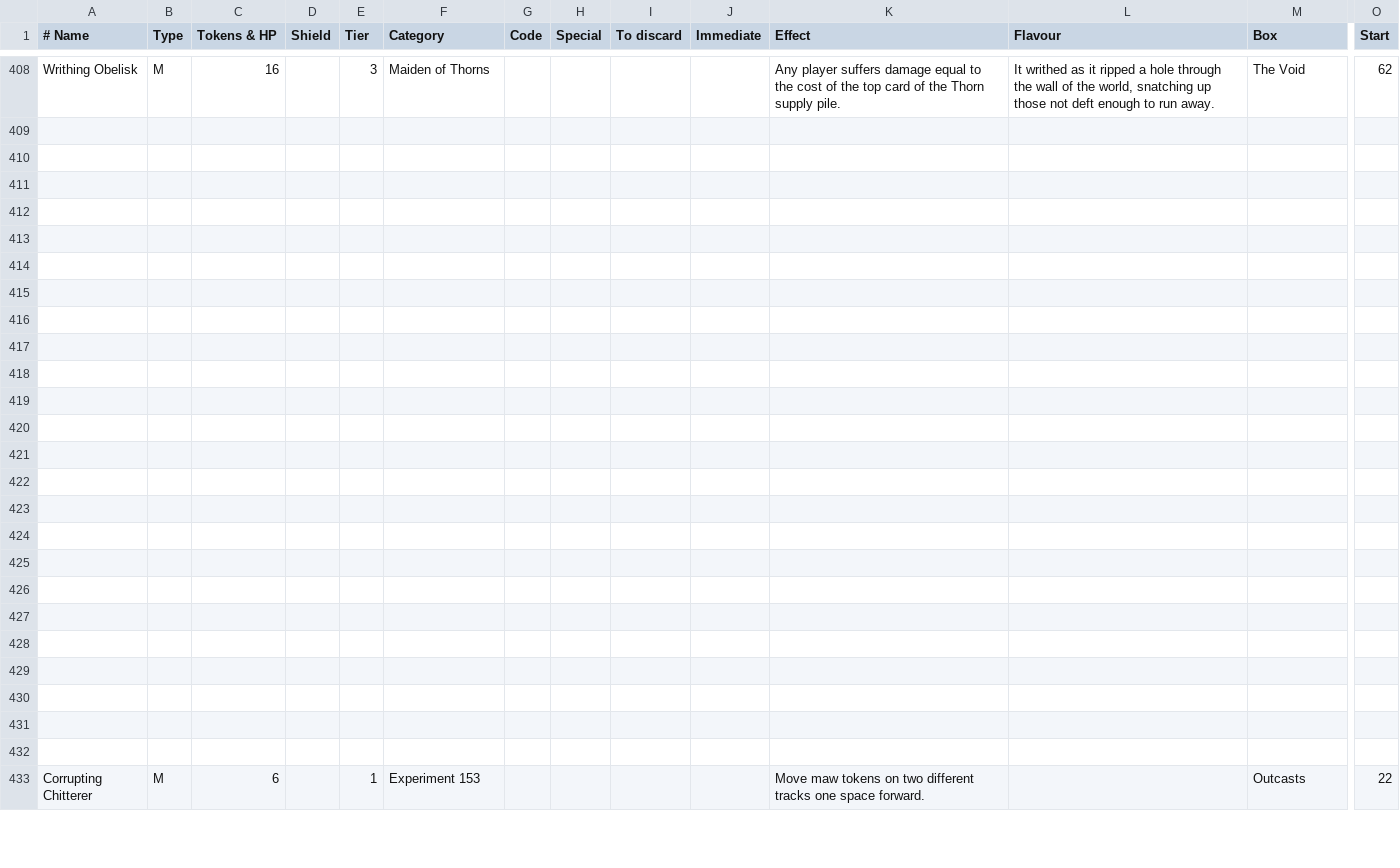
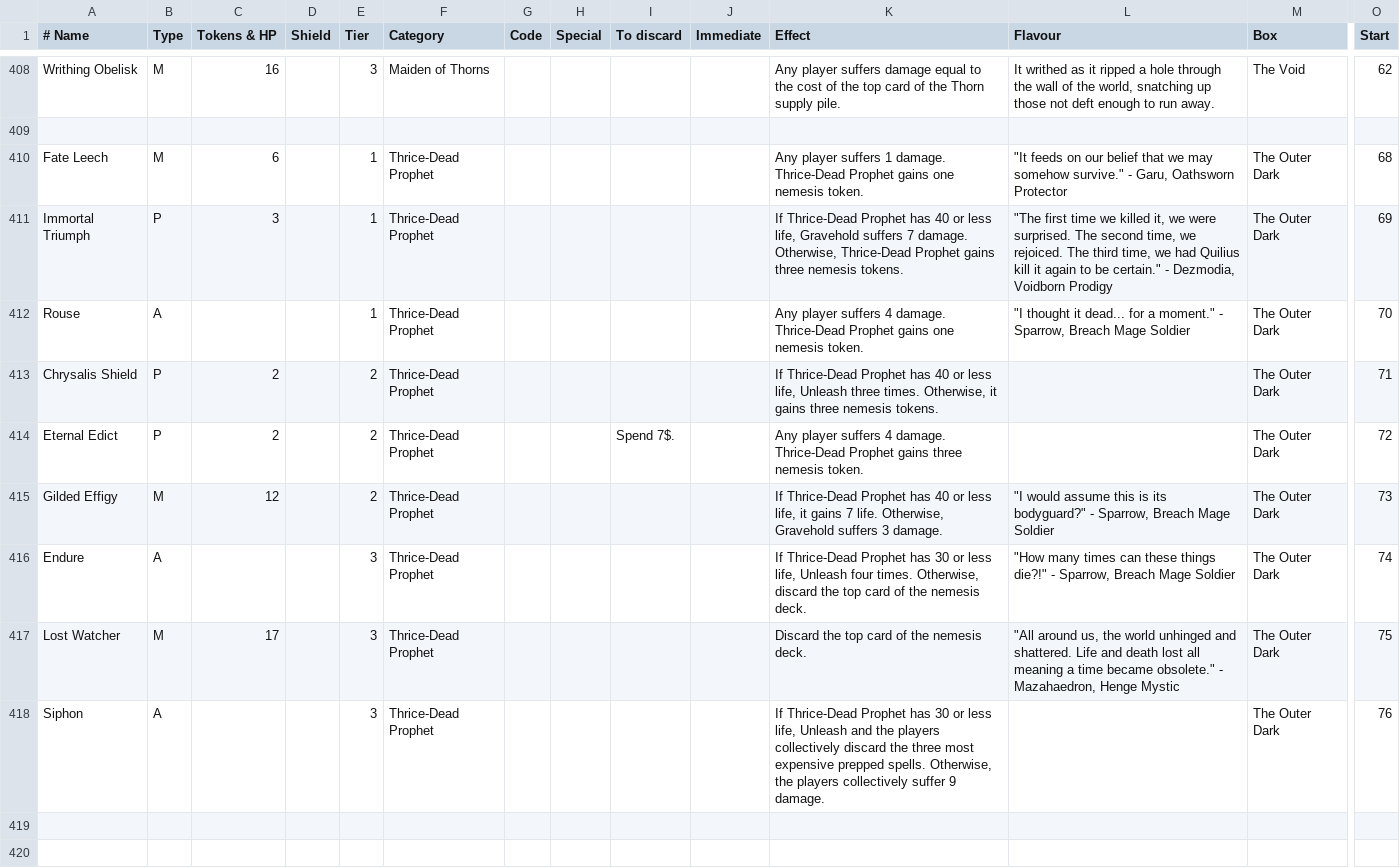
Before and after one commit to Vgr255/Lexive, a CSV file: nemesis_cards.csv, drawn as a sheet; only a part is shown, gaps mark what is left out; the shorter side is filled out with more unchanged rows; rows hold the shown columns only; the diff names each change by its address in the sheet, - before the commit and + after, or states it on an @@ line.

Commit message:
Add Thrice-Dead Prophet

```diff
--- a/nemesis_cards.csv
+++ b/nemesis_cards.csv
-row 410: (empty)
+row 410: Fate Leech | M | 6 |  | 1 | Thrice-Dead Prophet |  |  |  |  | Any player suffers 1 damage. Thrice-Dead Prophet gains one nemesis token. | "It feeds on our belief that we may somehow survive." - Garu, Oathsworn Protector | The Outer Dark | 68
-row 411: (empty)
+row 411: Immortal Triumph | P | 3 |  | 1 | Thrice-Dead Prophet |  |  |  |  | If Thrice-Dead Prophet has 40 or less life, Gravehold suffers 7 damage. Otherwise, Thrice-Dead Prophet gains three nemesis tokens. | "The first time we killed it, we were surprised. The second time, we rejoiced. The third time, we had Quilius kill it again to be certain." - Dezmodia, Voidborn Prodigy | The Outer Dark | 69
-row 412: (empty)
+row 412: Rouse | A |  |  | 1 | Thrice-Dead Prophet |  |  |  |  | Any player suffers 4 damage. Thrice-Dead Prophet gains one nemesis token. | "I thought it dead... for a moment." - Sparrow, Breach Mage Soldier | The Outer Dark | 70
-row 413: (empty)
+row 413: Chrysalis Shield | P | 2 |  | 2 | Thrice-Dead Prophet |  |  |  |  | If Thrice-Dead Prophet has 40 or less life, Unleash three times. Otherwise, it gains three nemesis tokens. |  | The Outer Dark | 71
-row 414: (empty)
+row 414: Eternal Edict | P | 2 |  | 2 | Thrice-Dead Prophet |  |  | Spend 7$. |  | Any player suffers 4 damage. Thrice-Dead Prophet gains three nemesis token. |  | The Outer Dark | 72
-row 415: (empty)
+row 415: Gilded Effigy | M | 12 |  | 2 | Thrice-Dead Prophet |  |  |  |  | If Thrice-Dead Prophet has 40 or less life, it gains 7 life. Otherwise, Gravehold suffers 3 damage. | "I would assume this is its bodyguard?" - Sparrow, Breach Mage Soldier | The Outer Dark | 73
-row 416: (empty)
+row 416: Endure | A |  |  | 3 | Thrice-Dead Prophet |  |  |  |  | If Thrice-Dead Prophet has 30 or less life, Unleash four times. Otherwise, discard the top card of the nemesis deck. | "How many times can these things die?!" - Sparrow, Breach Mage Soldier | The Outer Dark | 74
-row 417: (empty)
+row 417: Lost Watcher | M | 17 |  | 3 | Thrice-Dead Prophet |  |  |  |  | Discard the top card of the nemesis deck. | "All around us, the world unhinged and shattered. Life and death lost all meaning a time became obsolete." - Mazahaedron, Henge Mystic | The Outer Dark | 75
-row 418: (empty)
+row 418: Siphon | A |  |  | 3 | Thrice-Dead Prophet |  |  |  |  | If Thrice-Dead Prophet has 30 or less life, Unleash and the players collectively discard the three most expensive prepped spells. Otherwise, the players collectively suffer 9 damage. |  | The Outer Dark | 76
```
Also changed, not shown: nemesis_mats.csv.
